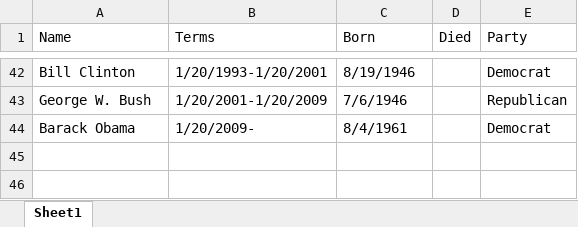
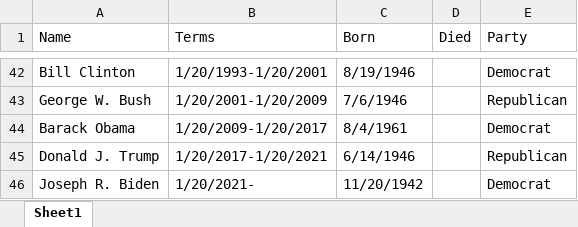
Before and after one commit to nbonbon/PresidentAtDate, an Excel workbook: PresidentAtDate/Data/Presidents.xlsx, sheet Sheet1, drawn as a sheet; only a part is shown, gaps mark what is left out; values as stored, in another font and other column widths than the file's, no borders; charts and pictures not drawn; the diff names each change by its address in the sheet, - before the commit and + after, or states it on an @@ line.

Commit message:
Add trump and guard against empty rows

```diff
--- a/PresidentAtDate/Data/Presidents.xlsx (sheet Sheet1)
+++ b/PresidentAtDate/Data/Presidents.xlsx (sheet Sheet1)
-B44 (Terms): 1/20/2009-
+B44 (Terms): 1/20/2009-1/20/2017
+row 45: Donald J. Trump | 1/20/2017-1/20/2021 | 6/14/1946 |  | Republican
+row 46: Joseph R. Biden | 1/20/2021- | 11/20/1942 |  | Democrat
```
Also changed, not shown: charts or pictures, 4 other files.
